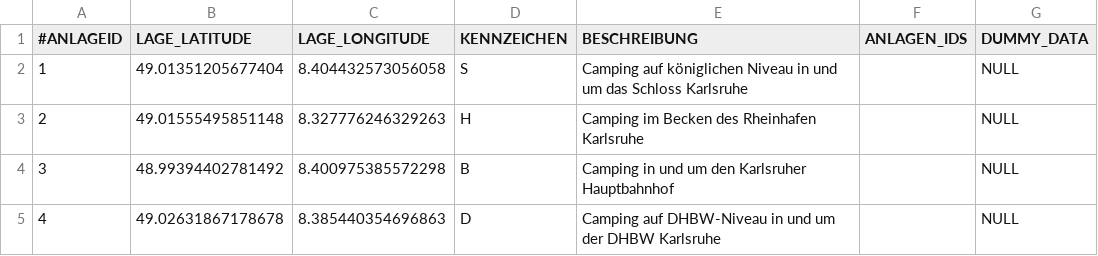
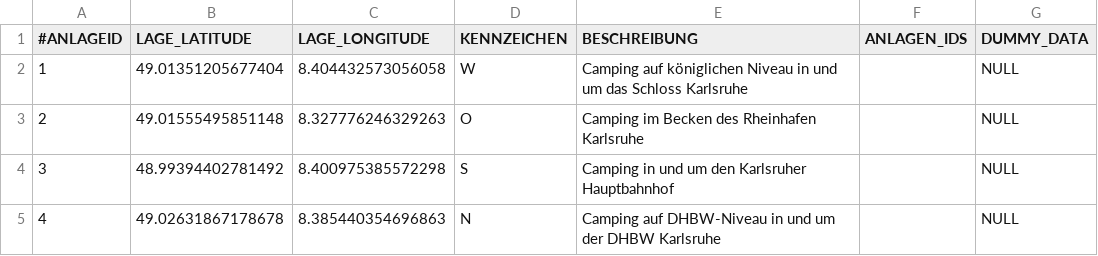
Before and after one commit to NicoZeitz/Campingplatzverwaltung, a CSV file: data/db/Bereich.csv, drawn as a sheet.

```diff
--- a/data/db/Bereich.csv
+++ b/data/db/Bereich.csv
@@ -1,5 +1,5 @@
 #ANLAGEID;LAGE_LATITUDE;LAGE_LONGITUDE;KENNZEICHEN;BESCHREIBUNG;ANLAGEN_IDS;DUMMY_DATA
-1;49.01351205677404;8.404432573056058;S;Camping auf königlichen Niveau in und um das Schloss Karlsruhe;;NULL
-2;49.01555495851148;8.327776246329263;H;Camping im Becken des Rheinhafen Karlsruhe;;NULL
-3;48.99394402781492;8.400975385572298;B;Camping in und um den Karlsruher Hauptbahnhof;;NULL
-4;49.02631867178678;8.385440354696863;D;Camping auf DHBW-Niveau in und um der DHBW Karlsruhe;;NULL
+1;49.01351205677404;8.404432573056058;W;Camping auf königlichen Niveau in und um das Schloss Karlsruhe;;NULL
+2;49.01555495851148;8.327776246329263;O;Camping im Becken des Rheinhafen Karlsruhe;;NULL
+3;48.99394402781492;8.400975385572298;S;Camping in und um den Karlsruher Hauptbahnhof;;NULL
+4;49.02631867178678;8.385440354696863;N;Camping auf DHBW-Niveau in und um der DHBW Karlsruhe;;NULL
```
Also changed, not shown: 2 other files.
